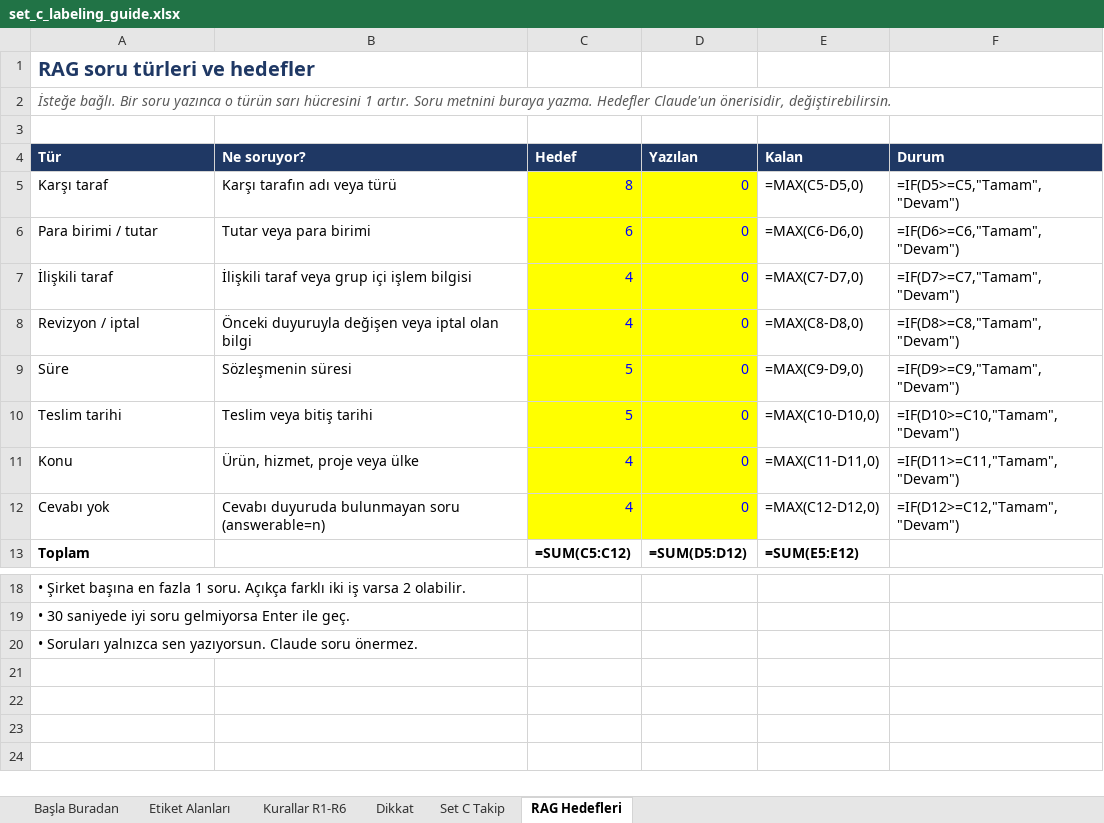
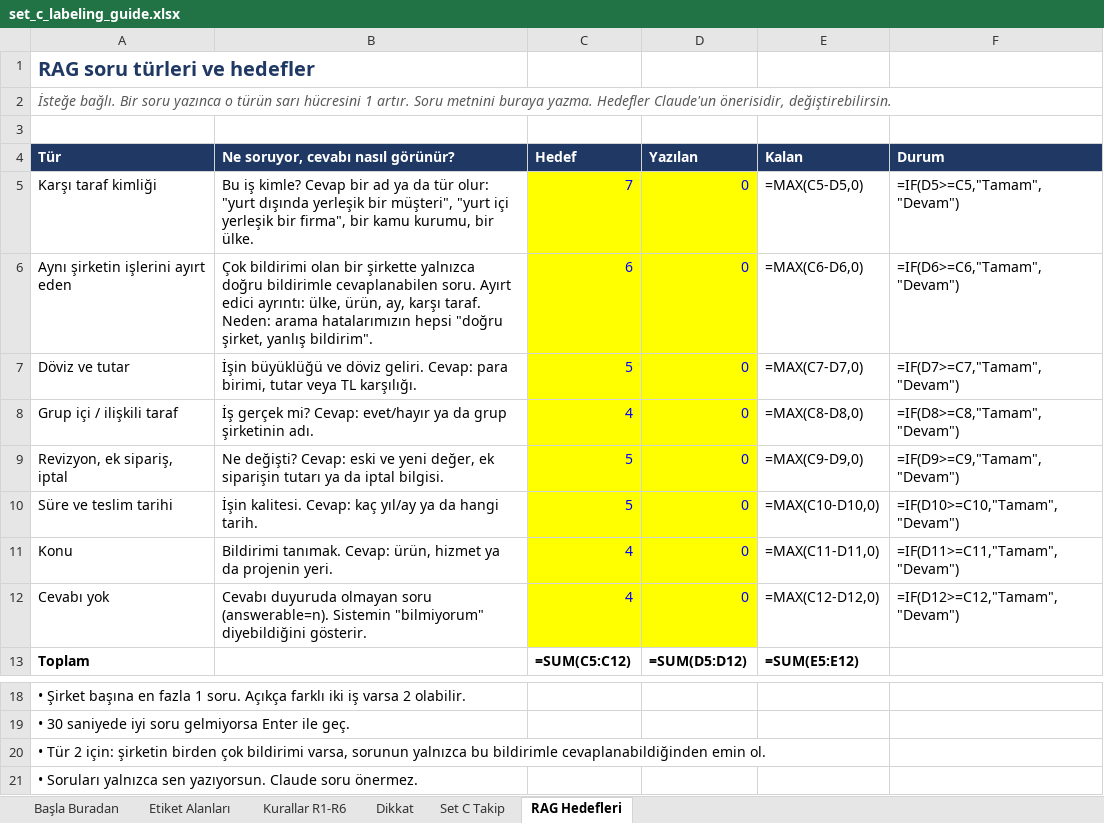
Before and after one commit to sfeyzayildiz/kap-triage, an Excel workbook: docs/set_c_labeling_guide.xlsx, sheet RAG Hedefleri, drawn as a sheet; only a part is shown, gaps mark what is left out; values as stored, in another font and other column widths than the file's, no borders; formulas without a stored value are shown as written; conditional formats not drawn; the diff names each change by its address in the sheet, - before the commit and + after, or states it on an @@ line.

Commit message:
Labeling guide: RAG question types with answer shapes, same-company type (#41)

```diff
--- a/docs/set_c_labeling_guide.xlsx (sheet RAG Hedefleri)
+++ b/docs/set_c_labeling_guide.xlsx (sheet RAG Hedefleri)
-B4: Ne soruyor?
+B4: Ne soruyor, cevabı nasıl görünür?
-A5 (Tür): Karşı taraf
+A5 (Tür): Karşı taraf kimliği
-B5: Karşı tarafın adı veya türü
+B5: Bu iş kimle? Cevap bir ad ya da tür olur: "yurt dışında yerleşik bir müşteri", "yurt içi yerleşik bir firma", bir kamu kurumu, bir ülke.
-C5 (Hedef): 8
+C5 (Hedef): 7
-A6 (Tür): Para birimi / tutar
+A6 (Tür): Aynı şirketin işlerini ayırt eden
-B6: Tutar veya para birimi
+B6: Çok bildirimi olan bir şirkette yalnızca doğru bildirimle cevaplanabilen soru. Ayırt edici ayrıntı: ülke, ürün, ay, karşı taraf. Neden: arama hatalarımızın hepsi "doğru şirket, yanlış bildirim".
-A7 (Tür): İlişkili taraf
+A7 (Tür): Döviz ve tutar
-B7: İlişkili taraf veya grup içi işlem bilgisi
+B7: İşin büyüklüğü ve döviz geliri. Cevap: para birimi, tutar veya TL karşılığı.
-C7 (Hedef): 4
+C7 (Hedef): 5
-A8 (Tür): Revizyon / iptal
+A8 (Tür): Grup içi / ilişkili taraf
-B8: Önceki duyuruyla değişen veya iptal olan bilgi
+B8: İş gerçek mi? Cevap: evet/hayır ya da grup şirketinin adı.
-A9 (Tür): Süre
+A9 (Tür): Revizyon, ek sipariş, iptal
-B9: Sözleşmenin süresi
+B9: Ne değişti? Cevap: eski ve yeni değer, ek siparişin tutarı ya da iptal bilgisi.
-A10 (Tür): Teslim tarihi
+A10 (Tür): Süre ve teslim tarihi
-B10: Teslim veya bitiş tarihi
+B10: İşin kalitesi. Cevap: kaç yıl/ay ya da hangi tarih.
-B11: Ürün, hizmet, proje veya ülke
+B11: Bildirimi tanımak. Cevap: ürün, hizmet ya da projenin yeri.
-B12: Cevabı duyuruda bulunmayan soru (answerable=n)
+B12: Cevabı duyuruda olmayan soru (answerable=n). Sistemin "bilmiyorum" diyebildiğini gösterir.
+row 20: • Tür 2 için: şirketin birden çok bildirimi varsa, sorunun yalnızca bu bildirimle cevaplanabildiğinden emin ol.
```
Also changed, not shown: 1 other file.
